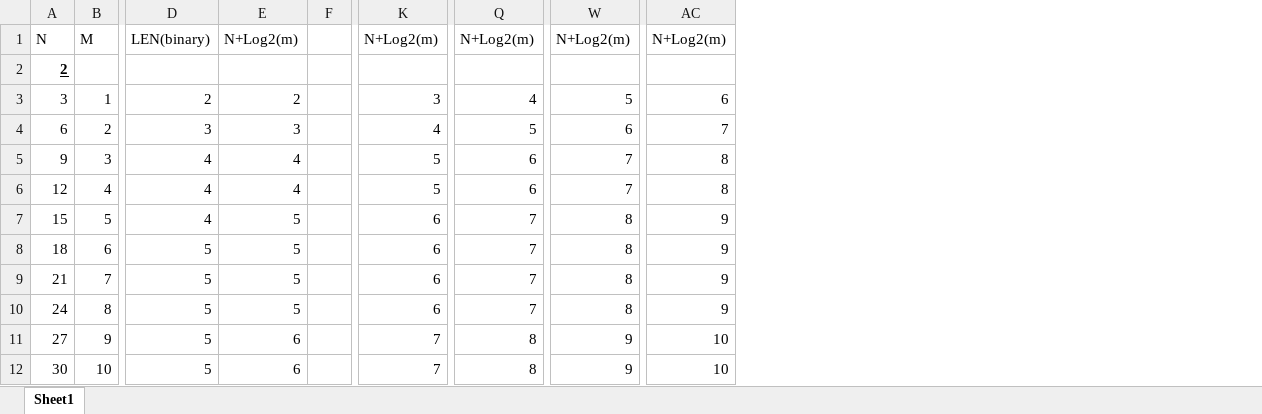
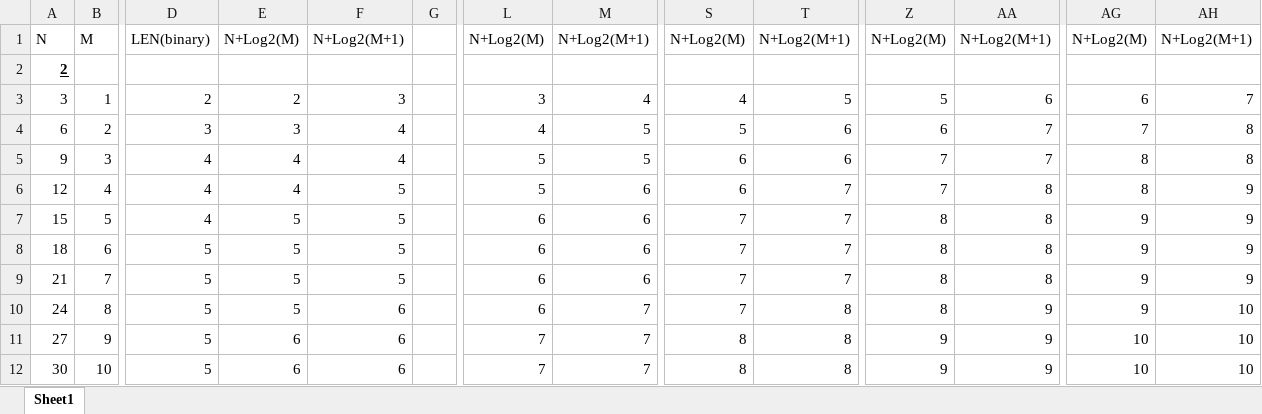
Before and after one commit to davidbelliott/ee125, an Excel workbook: hw2/problem2.xlsx, sheet Sheet1, drawn as a sheet; only a part is shown, gaps mark what is left out; values as stored, in another font and other column widths than the file's, no borders; addresses are those after the commit; the diff names each change by its address in the sheet, - before the commit and + after, or states it on an @@ line.

Commit message:
Add LOG2(M+1) column for comparison

```diff
--- a/hw2/problem2.xlsx (sheet Sheet1)
+++ b/hw2/problem2.xlsx (sheet Sheet1)
+column F, rows 1-12: N+Log2(M+1) |  | 3 | 4 | 4 | 5 | 5 | 5 | 5 | 6 | 6 | 6
+column M, rows 1-12: N+Log2(M+1) |  | 4 | 5 | 5 | 6 | 6 | 6 | 6 | 7 | 7 | 7
+column T, rows 1-12: N+Log2(M+1) |  | 5 | 6 | 6 | 7 | 7 | 7 | 7 | 8 | 8 | 8
+column AA, rows 1-12: N+Log2(M+1) |  | 6 | 7 | 7 | 8 | 8 | 8 | 8 | 9 | 9 | 9
+column AH, rows 1-12: N+Log2(M+1) |  | 7 | 8 | 8 | 9 | 9 | 9 | 9 | 10 | 10 | 10
-E1: N+Log2(m)
+E1: N+Log2(M)
-L1: N+Log2(m)
+L1: N+Log2(M)
-S1: N+Log2(m)
+S1: N+Log2(M)
-Z1: N+Log2(m)
+Z1: N+Log2(M)
-AG1: N+Log2(m)
+AG1: N+Log2(M)
```
Also changed, not shown: formulas that keep their value.
